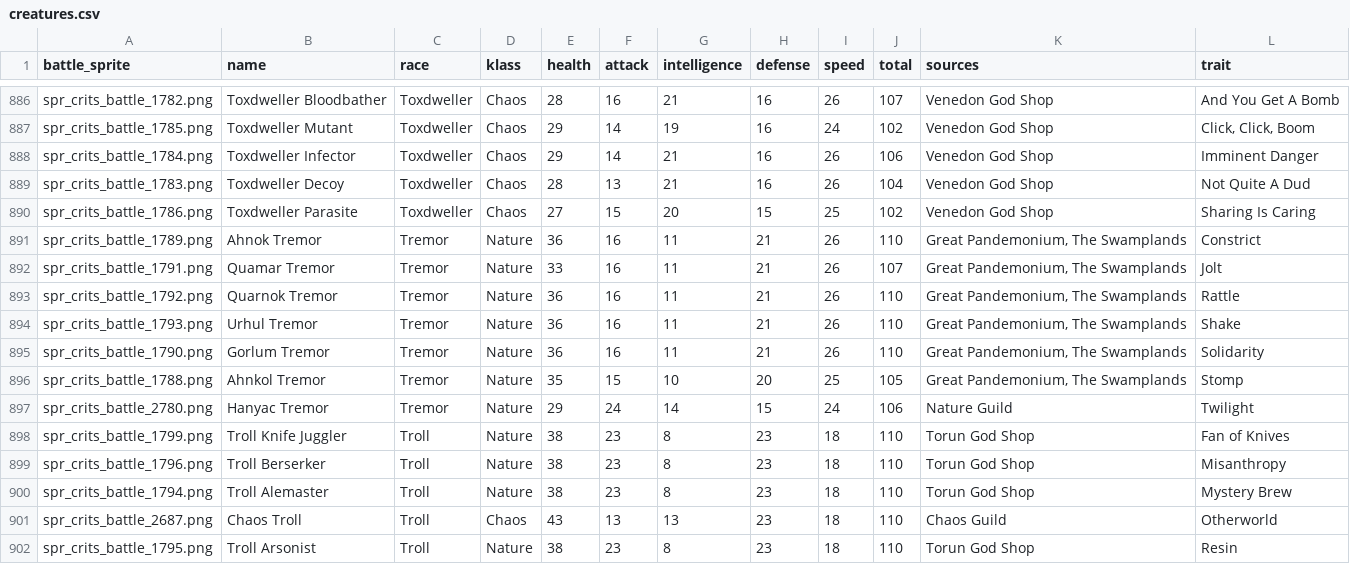
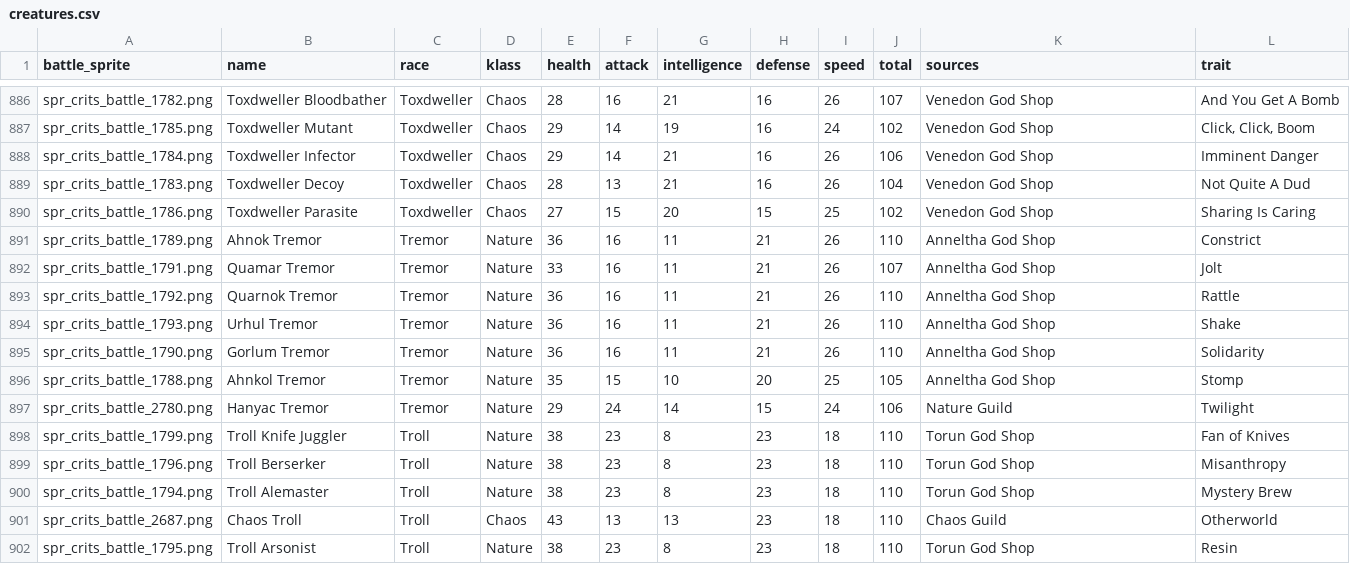
Before and after one commit to berated-bert/siralim-planner, a CSV file: data/siralim-ultimate-api/creatures.csv, drawn as a sheet; only a part is shown, gaps mark what is left out; the diff covers the shown part only.

```diff
--- a/data/siralim-ultimate-api/creatures.csv
+++ b/data/siralim-ultimate-api/creatures.csv
@@ -890,8 +890,8 @@ spr_crits_battle_1783.png,Toxdweller Decoy,Toxdweller,Chaos,28,13,21,16,26,104,V
 spr_crits_battle_1786.png,Toxdweller Parasite,Toxdweller,Chaos,27,15,20,15,25,102,Venedon God Shop,Sharing Is Caring
-spr_crits_battle_1789.png,Ahnok Tremor,Tremor,Nature,36,16,11,21,26,110,"Great Pandemonium, The Swamplands",Constrict
-spr_crits_battle_1791.png,Quamar Tremor,Tremor,Nature,33,16,11,21,26,107,"Great Pandemonium, The Swamplands",Jolt
-spr_crits_battle_1792.png,Quarnok Tremor,Tremor,Nature,36,16,11,21,26,110,"Great Pandemonium, The Swamplands",Rattle
-spr_crits_battle_1793.png,Urhul Tremor,Tremor,Nature,36,16,11,21,26,110,"Great Pandemonium, The Swamplands",Shake
-spr_crits_battle_1790.png,Gorlum Tremor,Tremor,Nature,36,16,11,21,26,110,"Great Pandemonium, The Swamplands",Solidarity
-spr_crits_battle_1788.png,Ahnkol Tremor,Tremor,Nature,35,15,10,20,25,105,"Great Pandemonium, The Swamplands",Stomp
+spr_crits_battle_1789.png,Ahnok Tremor,Tremor,Nature,36,16,11,21,26,110,Anneltha God Shop,Constrict
+spr_crits_battle_1791.png,Quamar Tremor,Tremor,Nature,33,16,11,21,26,107,Anneltha God Shop,Jolt
+spr_crits_battle_1792.png,Quarnok Tremor,Tremor,Nature,36,16,11,21,26,110,Anneltha God Shop,Rattle
+spr_crits_battle_1793.png,Urhul Tremor,Tremor,Nature,36,16,11,21,26,110,Anneltha God Shop,Shake
+spr_crits_battle_1790.png,Gorlum Tremor,Tremor,Nature,36,16,11,21,26,110,Anneltha God Shop,Solidarity
+spr_crits_battle_1788.png,Ahnkol Tremor,Tremor,Nature,35,15,10,20,25,105,Anneltha God Shop,Stomp
 spr_crits_battle_2780.png,Hanyac Tremor,Tremor,Nature,29,24,14,15,24,106,Nature Guild,Twilight
```
Also changed, not shown: 18 edited cells elsewhere in this file, 2 other files.
